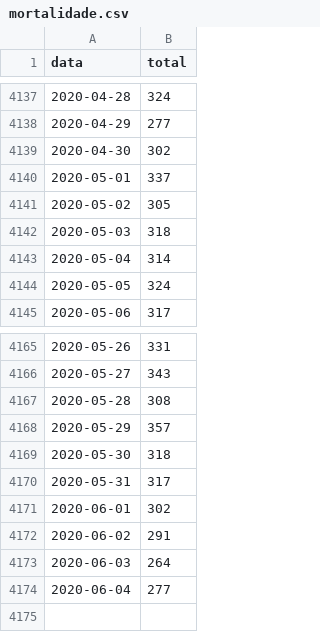
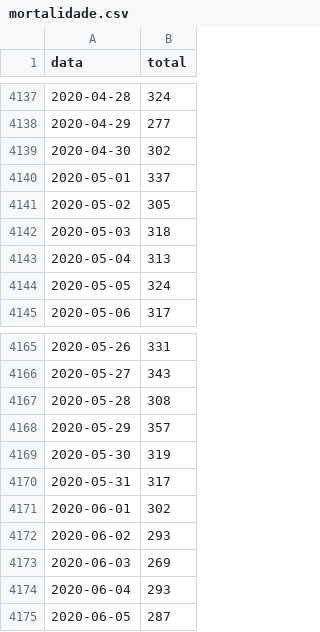
Before and after one commit to covid19pt/covid-19-pt-data, a CSV file: mortalidade.csv, drawn as a sheet; only a part is shown, gaps mark what is left out.

```diff
--- a/mortalidade.csv
+++ b/mortalidade.csv
@@ -4142,3 +4142,3 @@ data,total
 2020-05-03,318
-2020-05-04,314
+2020-05-04,313
 2020-05-05,324
@@ -4168,7 +4168,8 @@ data,total
 2020-05-29,357
-2020-05-30,318
+2020-05-30,319
 2020-05-31,317
 2020-06-01,302
-2020-06-02,291
-2020-06-03,264
-2020-06-04,277
+2020-06-02,293
+2020-06-03,269
+2020-06-04,293
+2020-06-05,287
```
Also changed, not shown: mortalidade_distritos_2020.csv.
